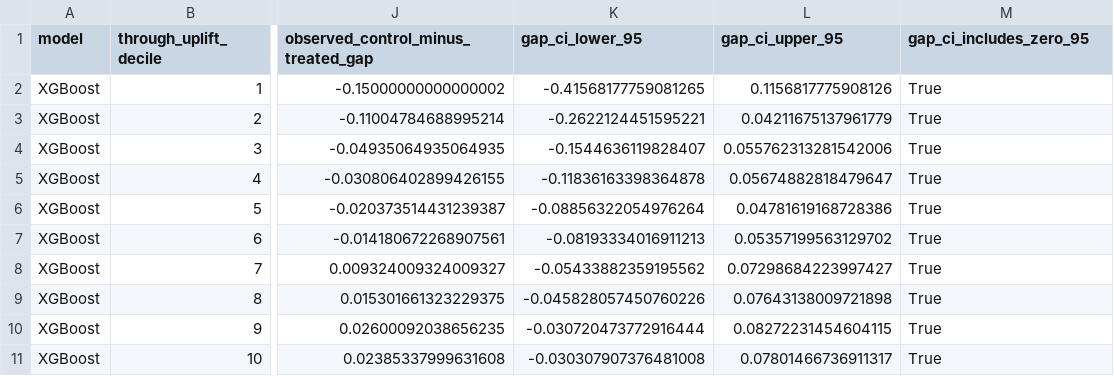
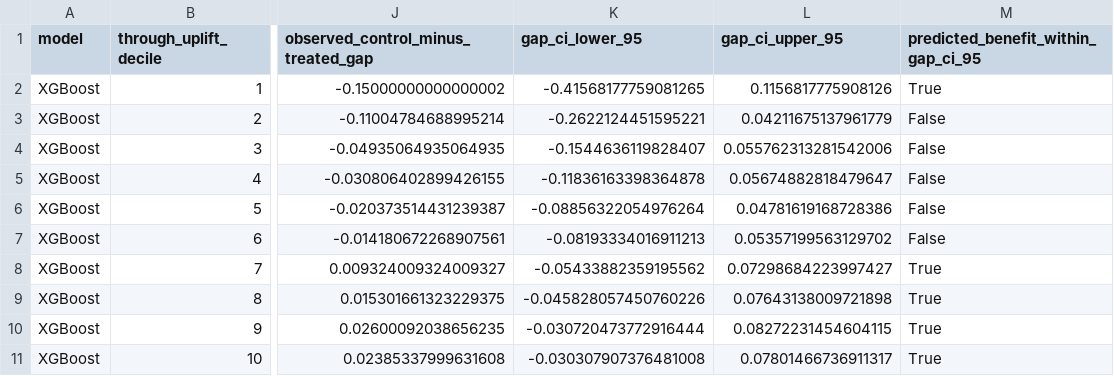
Before and after one commit to ndesai777777/prism_repo, a CSV file: Outputs/Uplift/Python/XGBoost/uplift_curve_by_decile.csv, drawn as a sheet; only a part is shown, gaps mark what is left out; the diff names each change by its address in the sheet, - before the commit and + after, or states it on an @@ line.

```diff
--- a/Outputs/Uplift/Python/XGBoost/uplift_curve_by_decile.csv
+++ b/Outputs/Uplift/Python/XGBoost/uplift_curve_by_decile.csv
-M1: gap_ci_includes_zero_95
+M1: predicted_benefit_within_gap_ci_95
-M3:M7: True
+M3:M7: False
```
Also changed, not shown: Outputs/Uplift/Python/GLMNet/uplift_observed_gap_by_decile.csv, Outputs/Uplift/Python/categorical_predictor_summary.csv, 6 other files.
